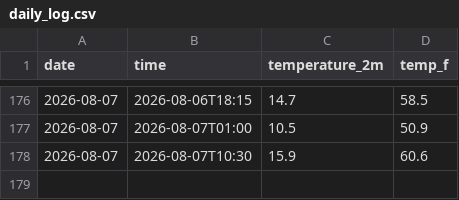
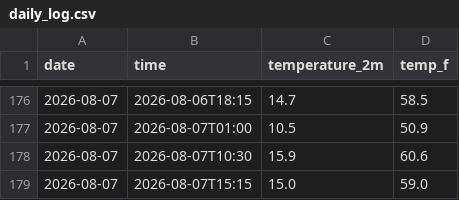
Before and after one commit to Therealbob233/weather-tracker, a CSV file: daily_log.csv, drawn as a sheet; only a part is shown, gaps mark what is left out.

```diff
--- a/daily_log.csv
+++ b/daily_log.csv
@@ -178 +178,2 @@ date,time,temperature_2m,temp_f
 2026-08-07,2026-08-07T10:30,15.9,60.6
+2026-08-07,2026-08-07T15:15,15.0,59.0
```
Also changed, not shown: 2 other files.
